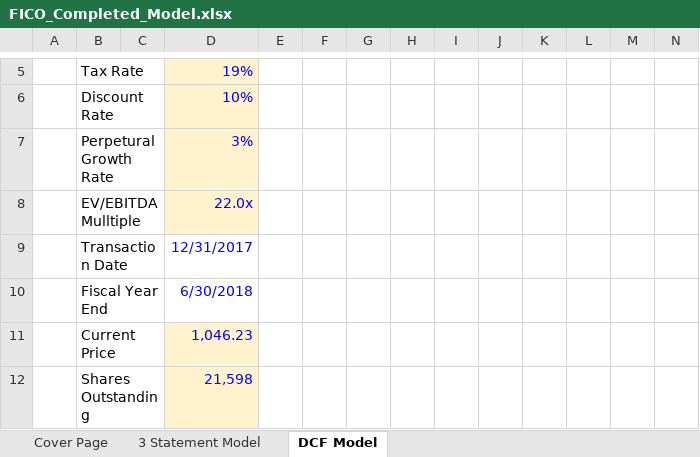
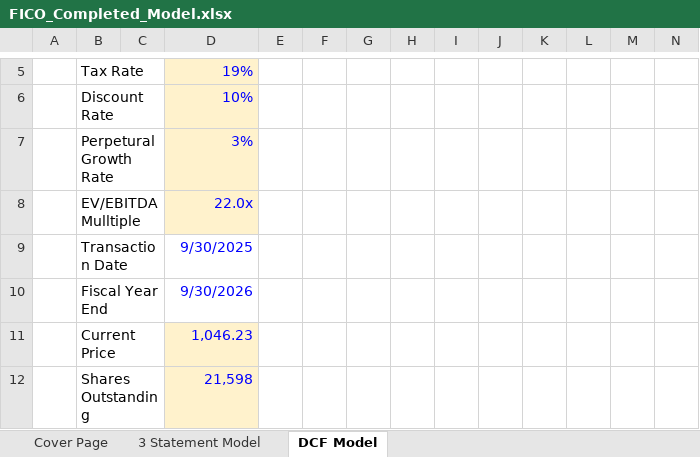
Before and after one commit to vengeanceaiUSC/Rainmaker, an Excel workbook: FICO/output/FICO_Completed_Model.xlsx, sheet DCF Model, drawn as a sheet; only a part is shown, gaps mark what is left out; values as stored, in another font and other column widths than the file's, no borders; the diff names each change by its address in the sheet, - before the commit and + after, or states it on an @@ line.

```diff
--- a/FICO/output/FICO_Completed_Model.xlsx (sheet DCF Model)
+++ b/FICO/output/FICO_Completed_Model.xlsx (sheet DCF Model)
-D9: 12/31/2017
+D9: 9/30/2025
-D10: 6/30/2018
+D10: 9/30/2026
```
Also changed, not shown: FICO/templates/CFI_Template.xlsx, 2 other files.
